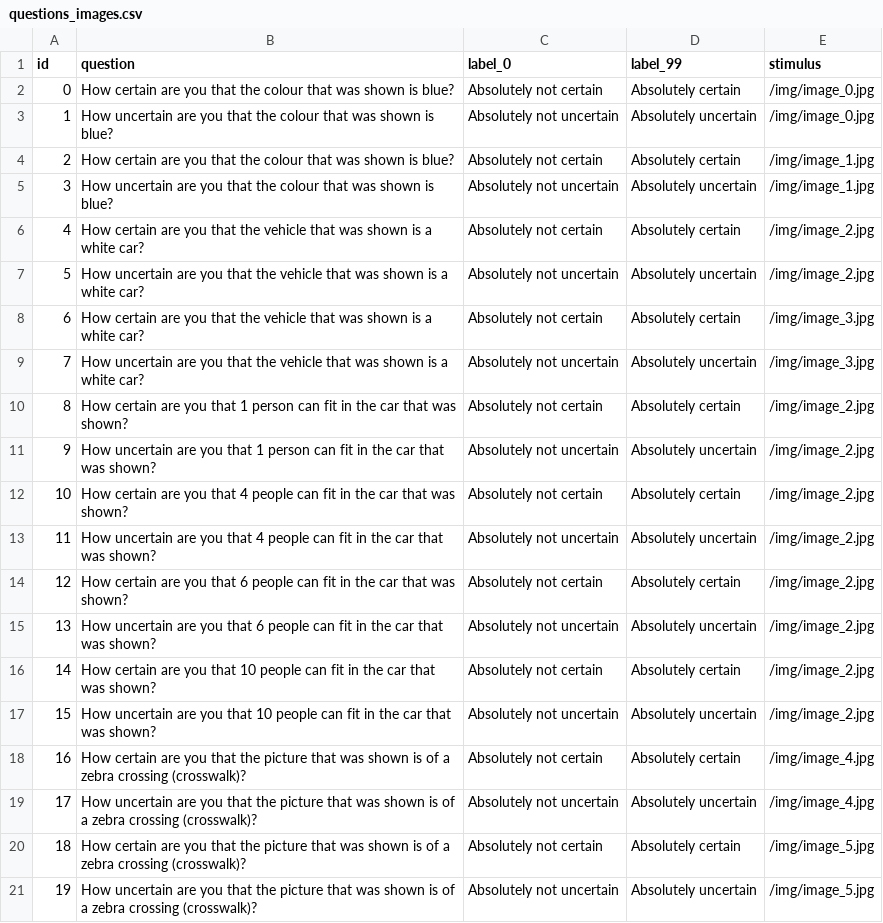
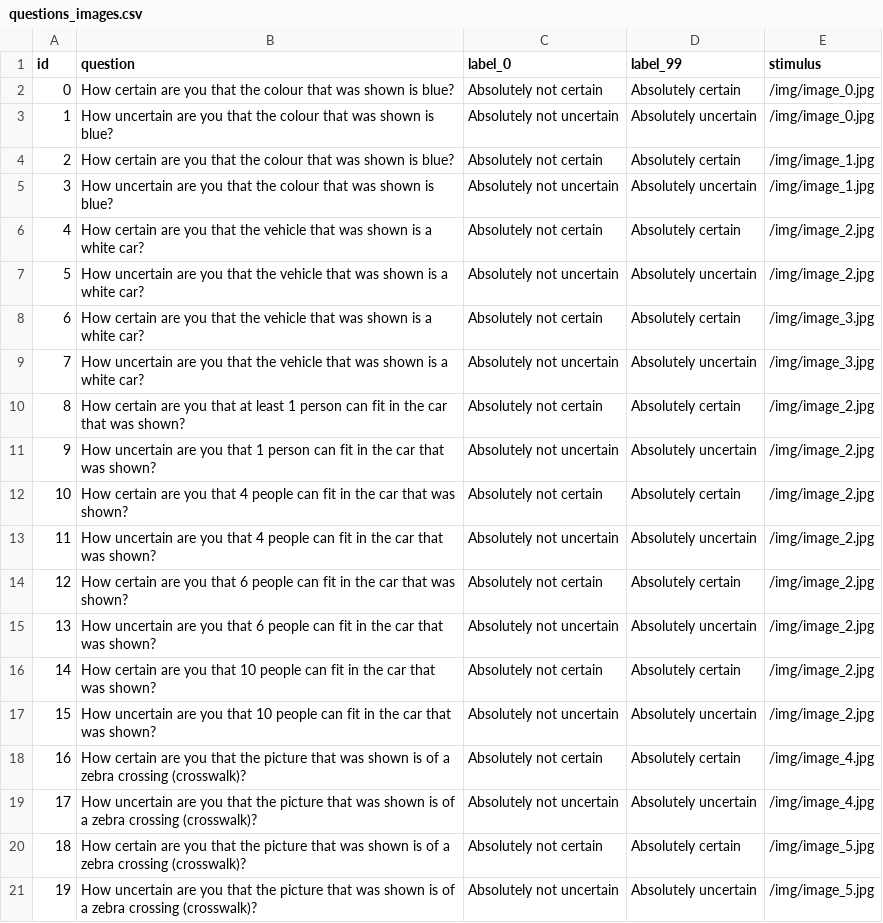
Before and after one commit to bazilinskyy/uncertainty-crowdsourced, a CSV file: public/views/questions_images.csv, drawn as a sheet.

Commit message:
Update questions_images.csv

```diff
--- a/public/views/questions_images.csv
+++ b/public/views/questions_images.csv
@@ -9,3 +9,3 @@ id,question,label_0,label_99,stimulus
 7,How uncertain are you that the vehicle that was shown is a white car?,Absolutely not uncertain,Absolutely uncertain,/img/image_3.jpg
-8,How certain are you that 1 person can fit in the car that was shown?,Absolutely not certain,Absolutely certain,/img/image_2.jpg
+8,How certain are you that at least 1 person can fit in the car that was shown?,Absolutely not certain,Absolutely certain,/img/image_2.jpg
 9,How uncertain are you that 1 person can fit in the car that was shown?,Absolutely not uncertain,Absolutely uncertain,/img/image_2.jpg
```
